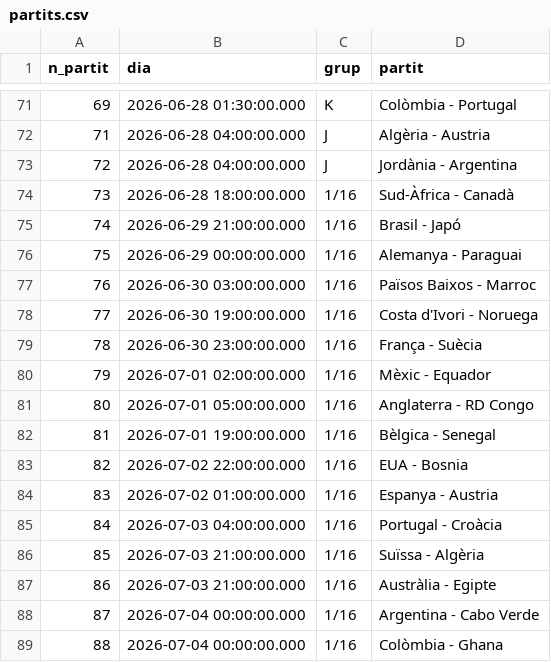
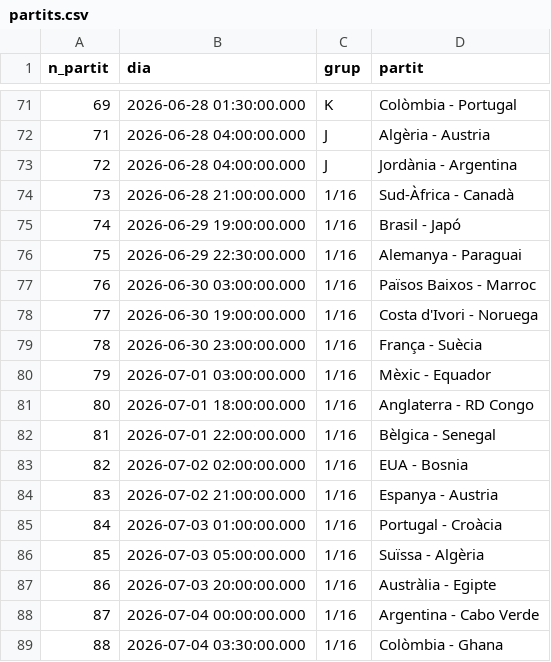
Before and after one commit to janjquer/porra-mundial-2026, a CSV file: data/partits.csv, drawn as a sheet; only a part is shown, gaps mark what is left out.

```diff
--- a/data/partits.csv
+++ b/data/partits.csv
@@ -73,5 +73,5 @@
 72,2026-06-28 04:00:00.000,J,Jordània - Argentina
-73,2026-06-28 18:00:00.000,"1/16",Sud-Àfrica - Canadà
-74,2026-06-29 21:00:00.000,"1/16",Brasil - Japó
-75,2026-06-29 00:00:00.000,"1/16",Alemanya - Paraguai
+73,2026-06-28 21:00:00.000,"1/16",Sud-Àfrica - Canadà
+74,2026-06-29 19:00:00.000,"1/16",Brasil - Japó
+75,2026-06-29 22:30:00.000,"1/16",Alemanya - Paraguai
 76,2026-06-30 03:00:00.000,"1/16",Països Baixos - Marroc
@@ -79,11 +79,11 @@
 78,2026-06-30 23:00:00.000,"1/16",França - Suècia
-79,2026-07-01 02:00:00.000,"1/16",Mèxic - Equador
-80,2026-07-01 05:00:00.000,"1/16",Anglaterra - RD Congo
-81,2026-07-01 19:00:00.000,"1/16",Bèlgica - Senegal
-82,2026-07-02 22:00:00.000,"1/16",EUA - Bosnia
-83,2026-07-02 01:00:00.000,"1/16",Espanya - Austria
-84,2026-07-03 04:00:00.000,"1/16",Portugal - Croàcia
-85,2026-07-03 21:00:00.000,"1/16",Suïssa - Algèria
-86,2026-07-03 21:00:00.000,"1/16",Austràlia - Egipte
+79,2026-07-01 03:00:00.000,"1/16",Mèxic - Equador
+80,2026-07-01 18:00:00.000,"1/16",Anglaterra - RD Congo
+81,2026-07-01 22:00:00.000,"1/16",Bèlgica - Senegal
+82,2026-07-02 02:00:00.000,"1/16",EUA - Bosnia
+83,2026-07-02 21:00:00.000,"1/16",Espanya - Austria
+84,2026-07-03 01:00:00.000,"1/16",Portugal - Croàcia
+85,2026-07-03 05:00:00.000,"1/16",Suïssa - Algèria
+86,2026-07-03 20:00:00.000,"1/16",Austràlia - Egipte
 87,2026-07-04 00:00:00.000,"1/16",Argentina - Cabo Verde
-88,2026-07-04 00:00:00.000,"1/16",Colòmbia - Ghana
+88,2026-07-04 03:30:00.000,"1/16",Colòmbia - Ghana
```
Also changed, not shown: data/gent.csv.
